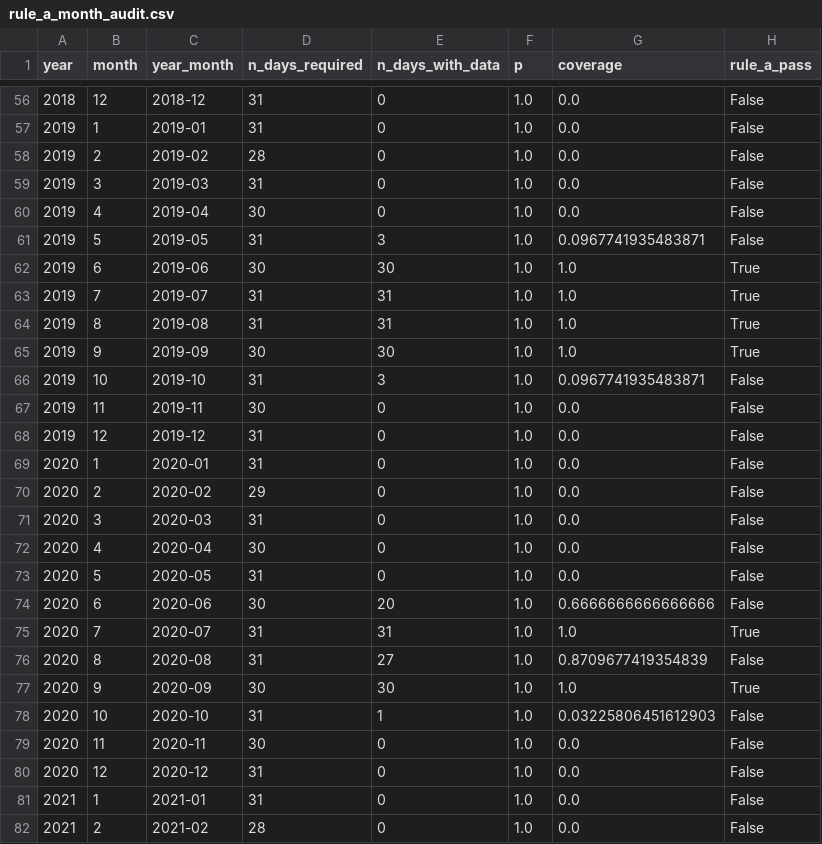
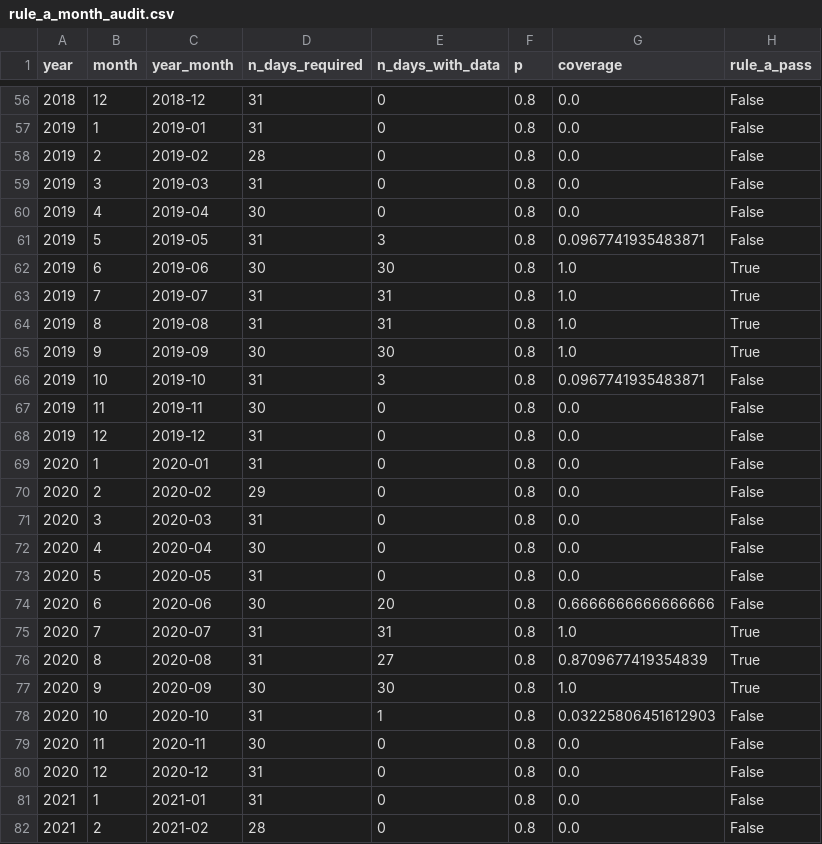
Before and after one commit to gh05t10/PFE, a CSV file: processed/chl_shallow/rule_a_month_audit.csv, drawn as a sheet; only a part is shown, gaps mark what is left out; the diff covers the shown part only.

```diff
--- a/processed/chl_shallow/rule_a_month_audit.csv
+++ b/processed/chl_shallow/rule_a_month_audit.csv
@@ -56,27 +56,27 @@ year,month,year_month,n_days_required,n_days_with_data,p,coverage,rule_a_pass
-2018,12,2018-12,31,0,1.0,0.0,False
-2019,1,2019-01,31,0,1.0,0.0,False
-2019,2,2019-02,28,0,1.0,0.0,False
-2019,3,2019-03,31,0,1.0,0.0,False
-2019,4,2019-04,30,0,1.0,0.0,False
-2019,5,2019-05,31,3,1.0,0.0967741935483871,False
-2019,6,2019-06,30,30,1.0,1.0,True
-2019,7,2019-07,31,31,1.0,1.0,True
-2019,8,2019-08,31,31,1.0,1.0,True
-2019,9,2019-09,30,30,1.0,1.0,True
-2019,10,2019-10,31,3,1.0,0.0967741935483871,False
-2019,11,2019-11,30,0,1.0,0.0,False
-2019,12,2019-12,31,0,1.0,0.0,False
-2020,1,2020-01,31,0,1.0,0.0,False
-2020,2,2020-02,29,0,1.0,0.0,False
-2020,3,2020-03,31,0,1.0,0.0,False
-2020,4,2020-04,30,0,1.0,0.0,False
-2020,5,2020-05,31,0,1.0,0.0,False
-2020,6,2020-06,30,20,1.0,0.6666666666666666,False
-2020,7,2020-07,31,31,1.0,1.0,True
-2020,8,2020-08,31,27,1.0,0.8709677419354839,False
-2020,9,2020-09,30,30,1.0,1.0,True
-2020,10,2020-10,31,1,1.0,0.03225806451612903,False
-2020,11,2020-11,30,0,1.0,0.0,False
-2020,12,2020-12,31,0,1.0,0.0,False
-2021,1,2021-01,31,0,1.0,0.0,False
-2021,2,2021-02,28,0,1.0,0.0,False
+2018,12,2018-12,31,0,0.8,0.0,False
+2019,1,2019-01,31,0,0.8,0.0,False
+2019,2,2019-02,28,0,0.8,0.0,False
+2019,3,2019-03,31,0,0.8,0.0,False
+2019,4,2019-04,30,0,0.8,0.0,False
+2019,5,2019-05,31,3,0.8,0.0967741935483871,False
+2019,6,2019-06,30,30,0.8,1.0,True
+2019,7,2019-07,31,31,0.8,1.0,True
+2019,8,2019-08,31,31,0.8,1.0,True
+2019,9,2019-09,30,30,0.8,1.0,True
+2019,10,2019-10,31,3,0.8,0.0967741935483871,False
+2019,11,2019-11,30,0,0.8,0.0,False
+2019,12,2019-12,31,0,0.8,0.0,False
+2020,1,2020-01,31,0,0.8,0.0,False
+2020,2,2020-02,29,0,0.8,0.0,False
+2020,3,2020-03,31,0,0.8,0.0,False
+2020,4,2020-04,30,0,0.8,0.0,False
+2020,5,2020-05,31,0,0.8,0.0,False
+2020,6,2020-06,30,20,0.8,0.6666666666666666,False
+2020,7,2020-07,31,31,0.8,1.0,True
+2020,8,2020-08,31,27,0.8,0.8709677419354839,True
+2020,9,2020-09,30,30,0.8,1.0,True
+2020,10,2020-10,31,1,0.8,0.03225806451612903,False
+2020,11,2020-11,30,0,0.8,0.0,False
+2020,12,2020-12,31,0,0.8,0.0,False
+2021,1,2021-01,31,0,0.8,0.0,False
+2021,2,2021-02,28,0,0.8,0.0,False
```
Also changed, not shown: 67 edited cells elsewhere in this file, processed/chl_shallow/chl_shallow_monthly_gt_rule_a.csv, processed/chl_shallow/rule_a_eligible_months.csv, 1 other file.
